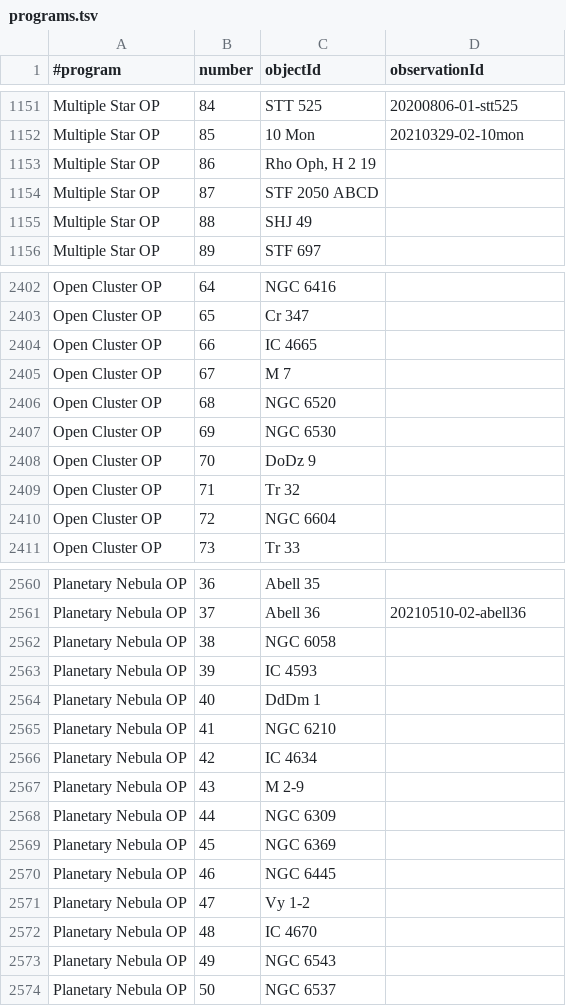
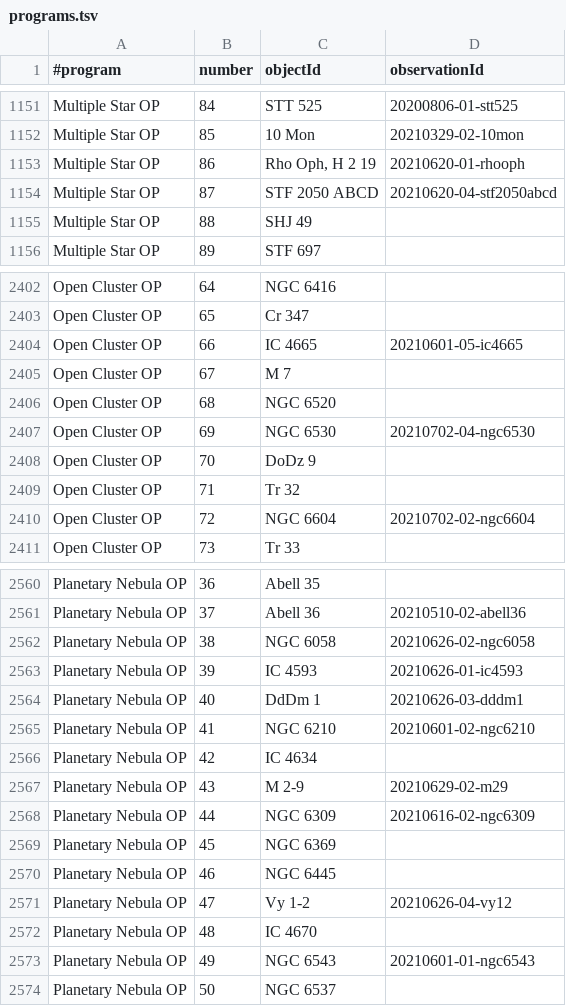
Before and after one commit to jonathanacross/astrodb, a TSV file: data/programs.tsv, drawn as a sheet; only a part is shown, gaps mark what is left out; the diff covers the shown part only.

Commit message:
adding observations through 2021-07-02

```diff
--- a/data/programs.tsv
+++ b/data/programs.tsv
@@ -1152,4 +1152,4 @@ Multiple Star OP	84	STT 525	20200806-01-stt525
 Multiple Star OP	85	10 Mon	20210329-02-10mon
-Multiple Star OP	86	Rho Oph, H 2 19	
-Multiple Star OP	87	STF 2050 ABCD	
+Multiple Star OP	86	Rho Oph, H 2 19	20210620-01-rhooph
+Multiple Star OP	87	STF 2050 ABCD	20210620-04-stf2050abcd
 Multiple Star OP	88	SHJ 49	
@@ -2403,9 +2403,9 @@ Open Cluster OP	64	NGC 6416
 Open Cluster OP	65	Cr 347	
-Open Cluster OP	66	IC 4665	
+Open Cluster OP	66	IC 4665	20210601-05-ic4665
 Open Cluster OP	67	M 7	
 Open Cluster OP	68	NGC 6520	
-Open Cluster OP	69	NGC 6530	
+Open Cluster OP	69	NGC 6530	20210702-04-ngc6530
 Open Cluster OP	70	DoDz 9	
 Open Cluster OP	71	Tr 32	
-Open Cluster OP	72	NGC 6604	
+Open Cluster OP	72	NGC 6604	20210702-02-ngc6604
 Open Cluster OP	73	Tr 33	
@@ -2561,14 +2561,14 @@ Planetary Nebula OP	36	Abell 35
 Planetary Nebula OP	37	Abell 36	20210510-02-abell36
-Planetary Nebula OP	38	NGC 6058	
-Planetary Nebula OP	39	IC 4593	
-Planetary Nebula OP	40	DdDm 1	
-Planetary Nebula OP	41	NGC 6210	
+Planetary Nebula OP	38	NGC 6058	20210626-02-ngc6058
+Planetary Nebula OP	39	IC 4593	20210626-01-ic4593
+Planetary Nebula OP	40	DdDm 1	20210626-03-dddm1
+Planetary Nebula OP	41	NGC 6210	20210601-02-ngc6210
 Planetary Nebula OP	42	IC 4634	
-Planetary Nebula OP	43	M 2-9	
-Planetary Nebula OP	44	NGC 6309	
+Planetary Nebula OP	43	M 2-9	20210629-02-m29
+Planetary Nebula OP	44	NGC 6309	20210616-02-ngc6309
 Planetary Nebula OP	45	NGC 6369	
 Planetary Nebula OP	46	NGC 6445	
-Planetary Nebula OP	47	Vy 1-2	
+Planetary Nebula OP	47	Vy 1-2	20210626-04-vy12
 Planetary Nebula OP	48	IC 4670	
-Planetary Nebula OP	49	NGC 6543	
+Planetary Nebula OP	49	NGC 6543	20210601-01-ngc6543
 Planetary Nebula OP	50	NGC 6537	
```
Also changed, not shown: 11 edited cells elsewhere in this file, data/objects.tsv, 1 other file.
